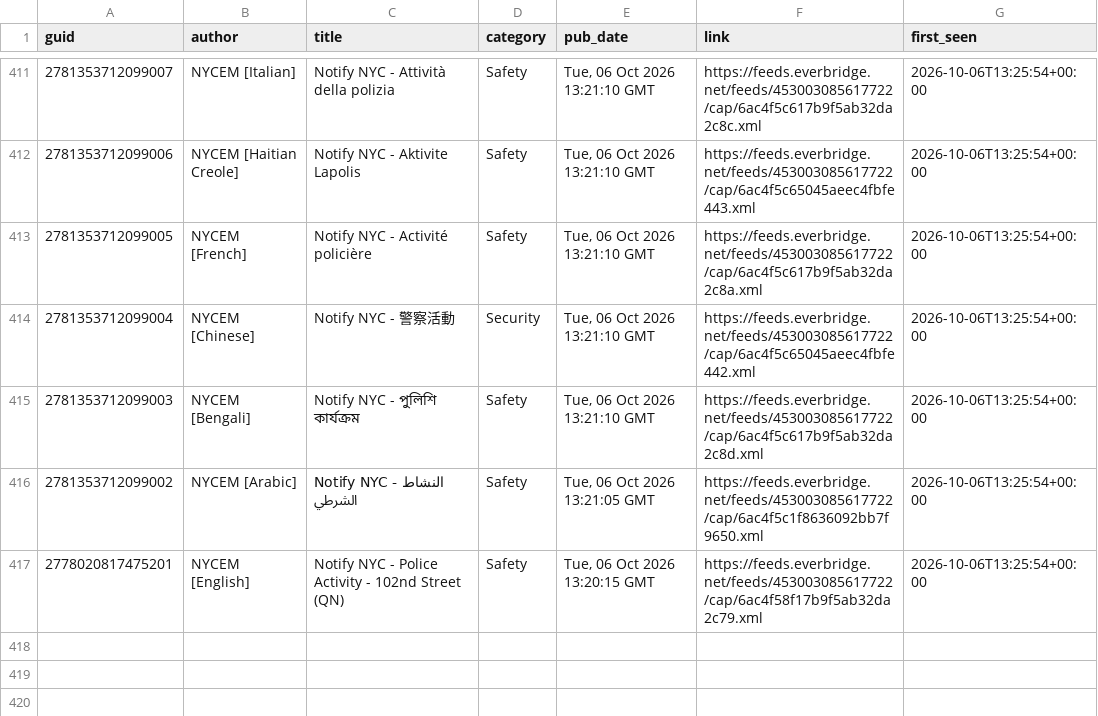
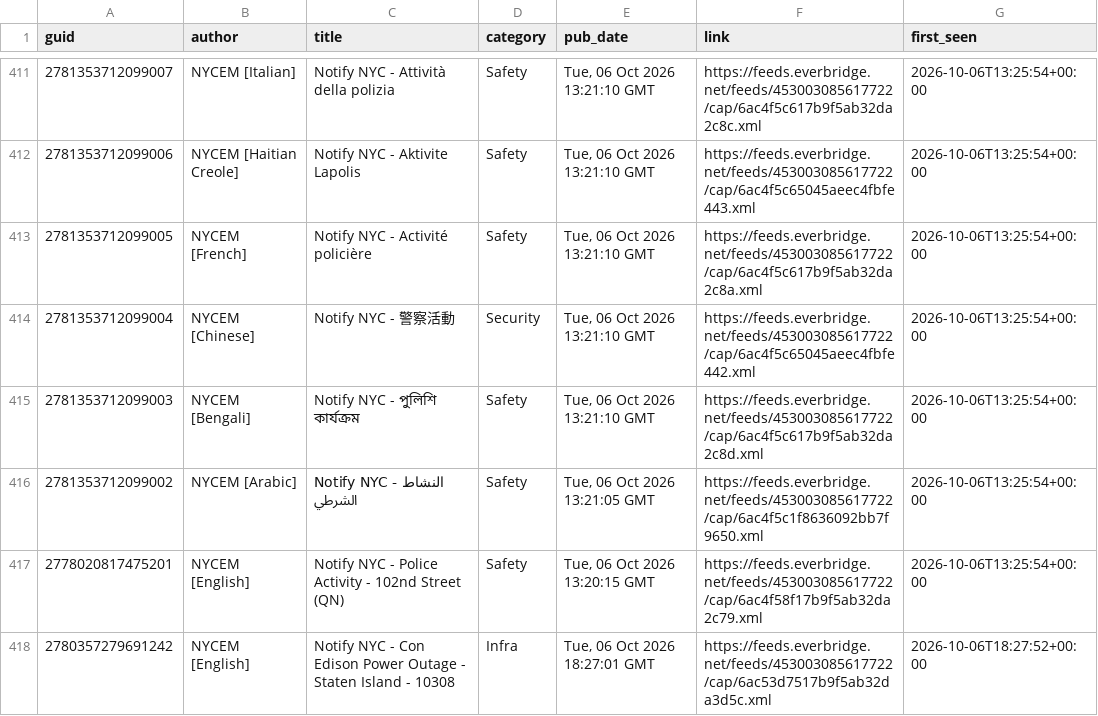
Before and after one commit to BetaNYC/q-map, a CSV file: data/archive/alerts/items.csv, drawn as a sheet; only a part is shown, gaps mark what is left out.

```diff
--- a/data/archive/alerts/items.csv
+++ b/data/archive/alerts/items.csv
@@ -417 +417,2 @@ guid,author,title,category,pub_date,link,first_seen
 2778020817475201,NYCEM [English],Notify NYC - Police Activity - 102nd Street (QN),Safety,"Tue, 06 Oct 2026 13:20:15 GMT",https://feeds.everbridge.net/feeds/453003085617722/cap/6ac4f58f17b9f5ab32da2c79.xml,2026-10-06T13:25:54+00:00
+2780357279691242,NYCEM [English],Notify NYC - Con Edison Power Outage - Staten Island  - 10308,Infra,"Tue, 06 Oct 2026 18:27:01 GMT",https://feeds.everbridge.net/feeds/453003085617722/cap/6ac53d7517b9f5ab32da3d5c.xml,2026-10-06T18:27:52+00:00
```
Also changed, not shown: 2 other files.
